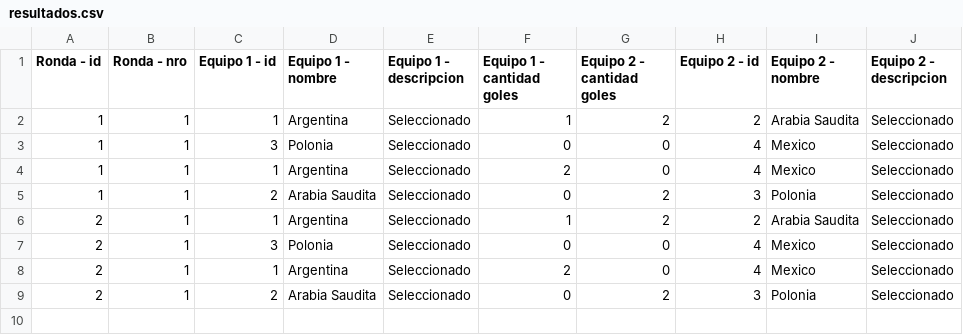
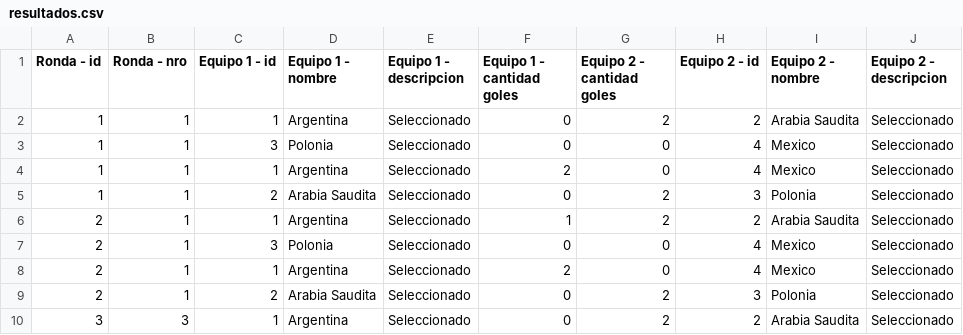
Before and after one commit to GHLeoRoman/Curso_UTN_G9_TP1, a CSV file: src/main/java/resources/resultados.csv, drawn as a sheet.

```diff
--- a/src/main/java/resources/resultados.csv
+++ b/src/main/java/resources/resultados.csv
@@ -1,3 +1,3 @@
 Ronda - id;Ronda - nro;Equipo 1 - id;Equipo 1 - nombre;Equipo 1 - descripcion;Equipo 1 - cantidad goles;Equipo 2 - cantidad goles;Equipo 2 - id;Equipo 2 - nombre;Equipo 2 - descripcion
-1;1;1;Argentina;Seleccionado;1;2;2;Arabia Saudita;Seleccionado
+1;1;1;Argentina;Seleccionado;0;2;2;Arabia Saudita;Seleccionado
 1;1;3;Polonia;Seleccionado;0;0;4;Mexico;Seleccionado
@@ -9 +9,2 @@ Ronda - id;Ronda - nro;Equipo 1 - id;Equipo 1 - nombre;Equipo 1 - descripcion;Eq
 2;1;2;Arabia Saudita;Seleccionado;0;2;3;Polonia;Seleccionado
+3;3;1;Argentina;Seleccionado;0;2;2;Arabia Saudita;Seleccionado
```
Also changed, not shown: src/main/java/resources/pronostico.csv, 2 other files.
